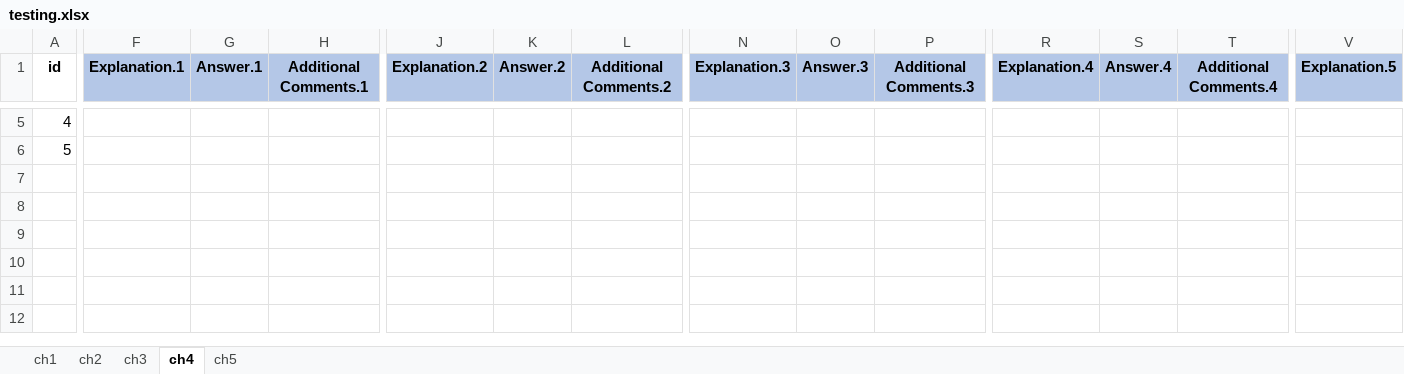
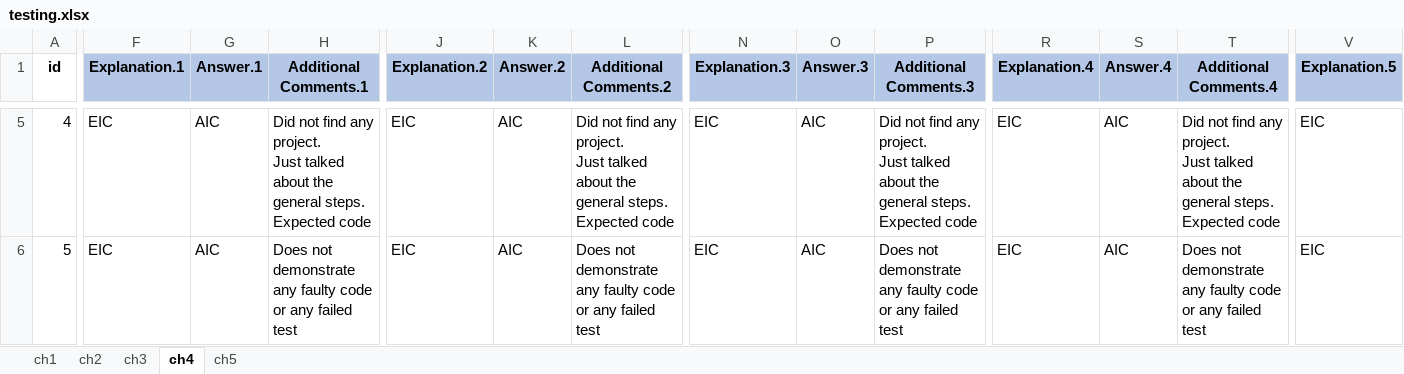
Before and after one commit to sajedjalil/ChatGPT-Software-Testing-Study, an Excel workbook: dataset/testing.xlsx, sheet ch4, drawn as a sheet; only a part is shown, gaps mark what is left out; values as stored, in another font and other column widths than the file's, no borders; ↵ is a line break in a cell; the diff covers the shown part only; the diff names each change by its address in the sheet, - before the commit and + after, or states it on an @@ line.

```diff
--- a/dataset/testing.xlsx (sheet ch4)
+++ b/dataset/testing.xlsx (sheet ch4)
-F5:F6 (Explanation.1): (empty)
+F5:F6 (Explanation.1): EIC
-G5:G6 (Answer.1): (empty)
+G5:G6 (Answer.1): AIC
-H5 (Additional Comments.1): (empty)
+H5 (Additional Comments.1): Did not find any project. ↵ Just talked about the general steps. ↵ Expected code
-J5:J6 (Explanation.2): (empty)
+J5:J6 (Explanation.2): EIC
-K5:K6 (Answer.2): (empty)
+K5:K6 (Answer.2): AIC
-L5 (Additional Comments.2): (empty)
+L5 (Additional Comments.2): Did not find any project. ↵ Just talked about the general steps. ↵ Expected code
-N5:N6 (Explanation.3): (empty)
+N5:N6 (Explanation.3): EIC
-O5:O6 (Answer.3): (empty)
+O5:O6 (Answer.3): AIC
-P5 (Additional Comments.3): (empty)
+P5 (Additional Comments.3): Did not find any project. ↵ Just talked about the general steps. ↵ Expected code
-R5:R6 (Explanation.4): (empty)
+R5:R6 (Explanation.4): EIC
-S5:S6 (Answer.4): (empty)
+S5:S6 (Answer.4): AIC
-T5 (Additional Comments.4): (empty)
+T5 (Additional Comments.4): Did not find any project. ↵ Just talked about the general steps. ↵ Expected code
-V5:V6 (Explanation.5): (empty)
+V5:V6 (Explanation.5): EIC
-H6 (Additional Comments.1): (empty)
+H6 (Additional Comments.1): Does not demonstrate any faulty code or any failed test
-L6 (Additional Comments.2): (empty)
+L6 (Additional Comments.2): Does not demonstrate any faulty code or any failed test
-P6 (Additional Comments.3): (empty)
+P6 (Additional Comments.3): Does not demonstrate any faulty code or any failed test
-T6 (Additional Comments.4): (empty)
+T6 (Additional Comments.4): Does not demonstrate any faulty code or any failed test
```
Also changed, not shown: 59 edited cells elsewhere in this sheet, sheet ch5.
